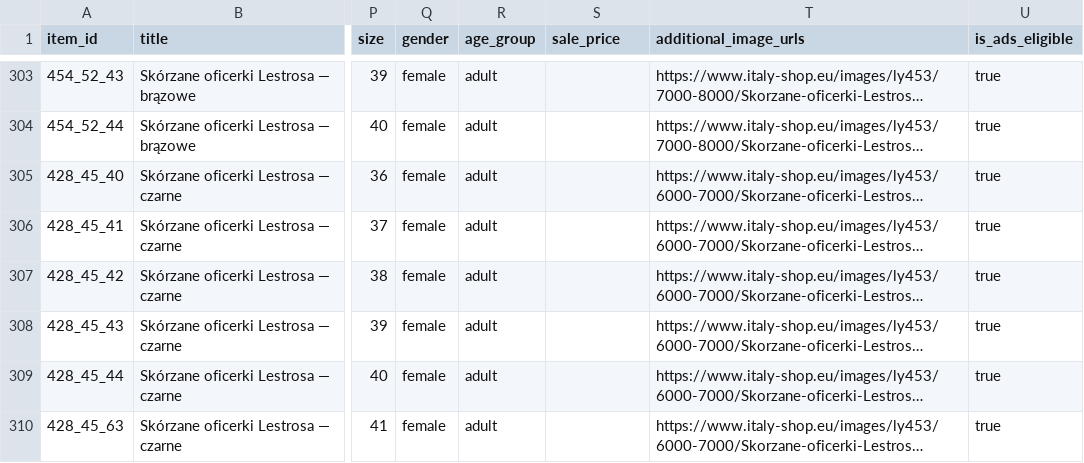
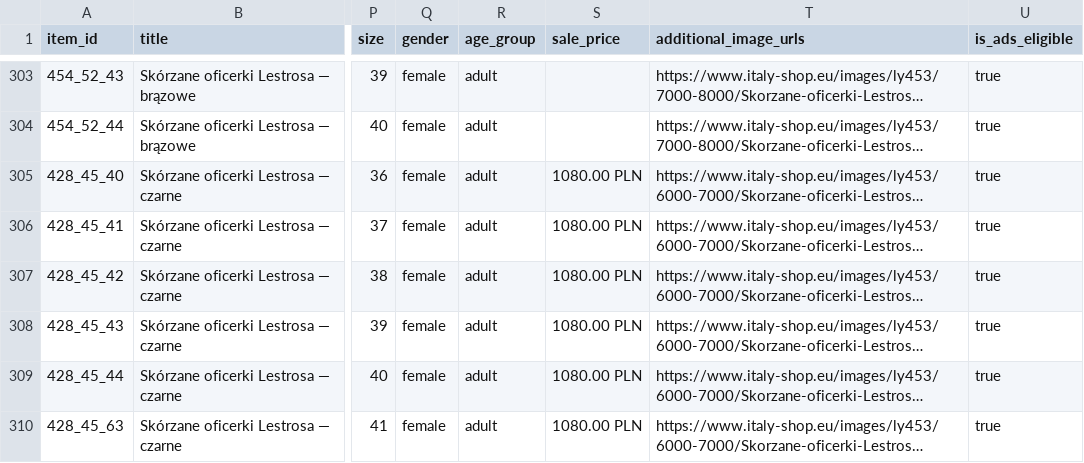
Before and after one commit to ANedbalski/italy-shop-feed-public, a CSV file: feed_openai.csv, drawn as a sheet; only a part is shown, gaps mark what is left out; long unchanged cells end in …; the diff covers the shown part only; the diff names each change by its address in the sheet, - before the commit and + after, or states it on an @@ line.

Commit message:
Feed update 2026-11-23 11:27

```diff
--- a/feed_openai.csv
+++ b/feed_openai.csv
-S305:S310 (sale_price): (empty)
+S305:S310 (sale_price): 1080.00 PLN
```
Also changed, not shown: 20 edited cells elsewhere in this file, feed_openai.tsv, 2 other files.
